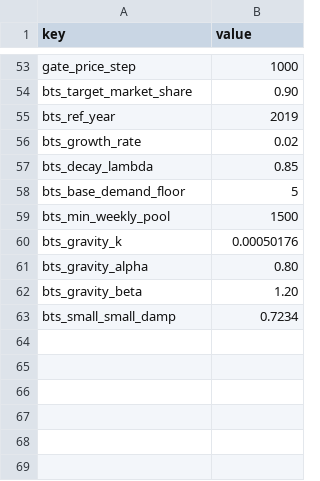
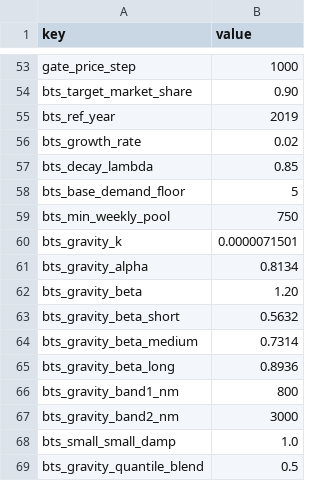
Before and after one commit to quanquejztr/airside_machine, a CSV file: data/financial_constants.csv, drawn as a sheet; only a part is shown, gaps mark what is left out.

```diff
--- a/data/financial_constants.csv
+++ b/data/financial_constants.csv
@@ -58,6 +58,12 @@ bts_decay_lambda,0.85
 bts_base_demand_floor,5
-bts_min_weekly_pool,1500
-bts_gravity_k,0.00050176
-bts_gravity_alpha,0.80
+bts_min_weekly_pool,750
+bts_gravity_k,0.0000071501
+bts_gravity_alpha,0.8134
 bts_gravity_beta,1.20
-bts_small_small_damp,0.7234
+bts_gravity_beta_short,0.5632
+bts_gravity_beta_medium,0.7314
+bts_gravity_beta_long,0.8936
+bts_gravity_band1_nm,800
+bts_gravity_band2_nm,3000
+bts_small_small_damp,1.0
+bts_gravity_quantile_blend,0.5
```
Also changed, not shown: 15 other files.
